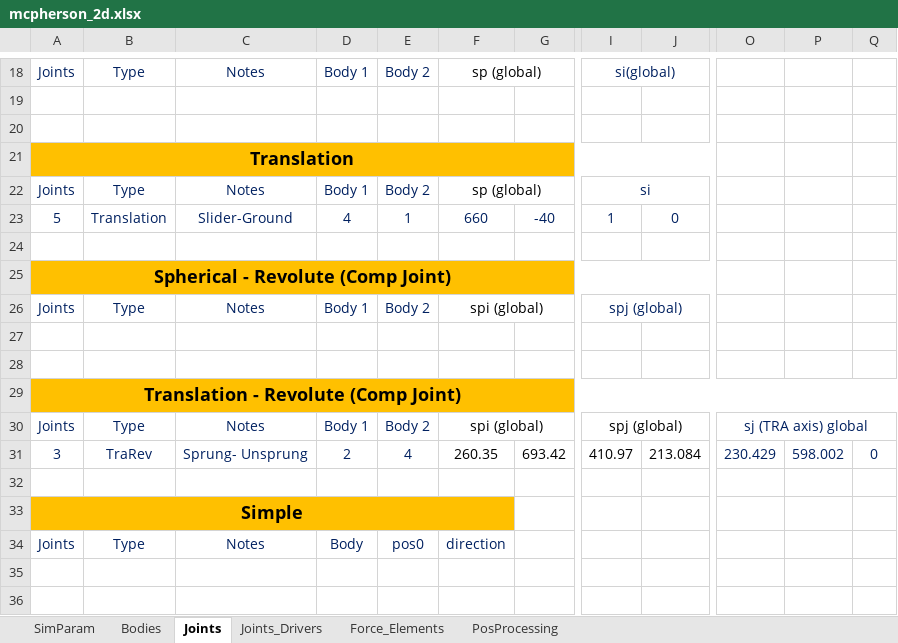
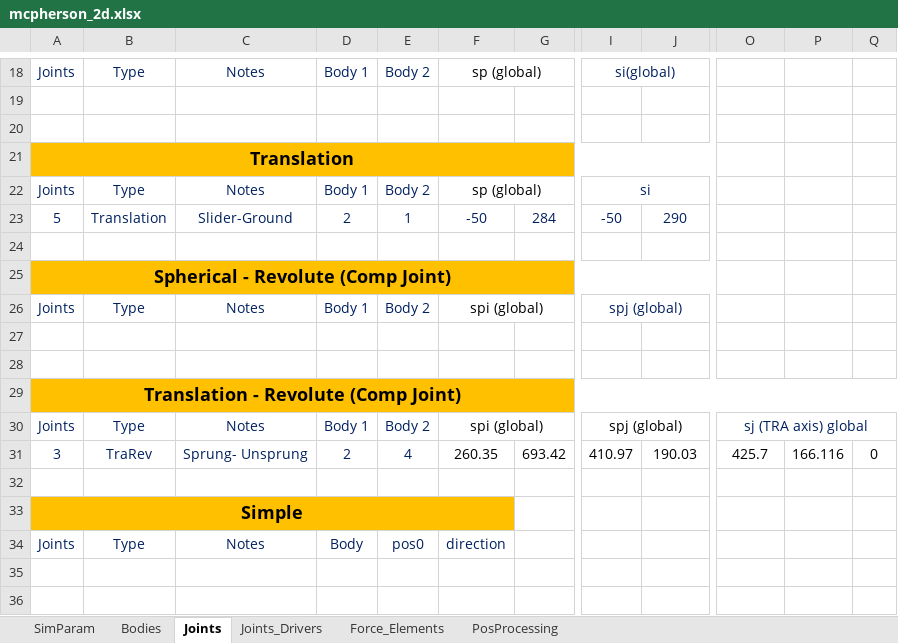
Before and after one commit to TiagoMSCarvalho/Multibody-System-Thesis-Software, an Excel workbook: mbs-EP-v.1.0.0/Excel Files/mcpherson_2d.xlsx, sheet Joints, drawn as a sheet; only a part is shown, gaps mark what is left out; values as stored, in another font and other column widths than the file's, no borders; the diff names each change by its address in the sheet, - before the commit and + after, or states it on an @@ line.

```diff
--- a/mbs-EP-v.1.0.0/Excel Files/mcpherson_2d.xlsx (sheet Joints)
+++ b/mbs-EP-v.1.0.0/Excel Files/mcpherson_2d.xlsx (sheet Joints)
-D23: 4
+D23: 2
-F23: 660
+F23: -50
-G23: -40
+G23: 284
-I23: 1
+I23: -50
-J23: 0
+J23: 290
-J31: 213.084
+J31: 190.03
-O31: 230.429
+O31: 425.7
-O31:Q31 text colour: #002060
+O31:Q31 text colour: black
-P31: 598.002
+P31: 166.116
```
Also changed, not shown: sheet Force_Elements, sheet SimParam, sheet Bodies, formulas that keep their value, mbs-EP-v.1.0.0/Excel Files/crank_slider.xlsx, 13 other files.
